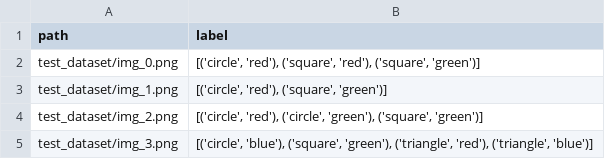
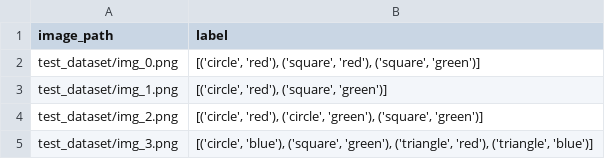
Before and after one commit to ojas-mediratta/kaggle-competitions, a CSV file: all_shapes_and_colors/submission.csv, drawn as a sheet; only a part is shown.

Commit message:
fixes to all_shapes_and_colors

```diff
--- a/all_shapes_and_colors/submission.csv
+++ b/all_shapes_and_colors/submission.csv
@@ -1,2 +1,2 @@
-path,label
+image_path,label
 test_dataset/img_0.png,"[('circle', 'red'), ('square', 'red'), ('square', 'green')]"
```
Also changed, not shown: 2 other files.
